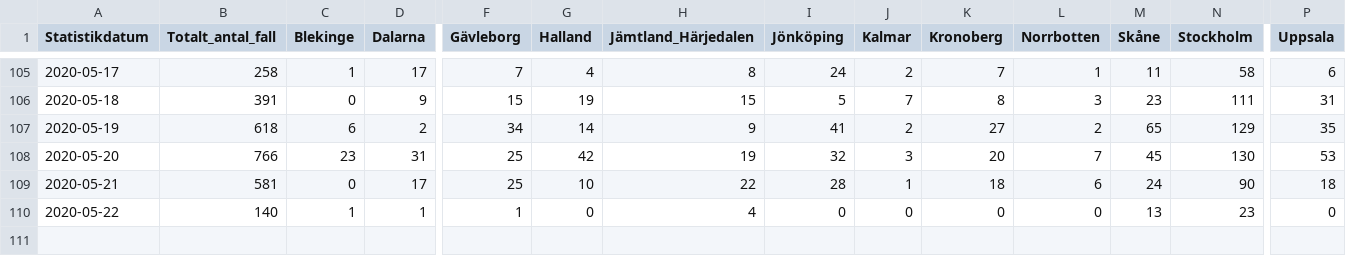
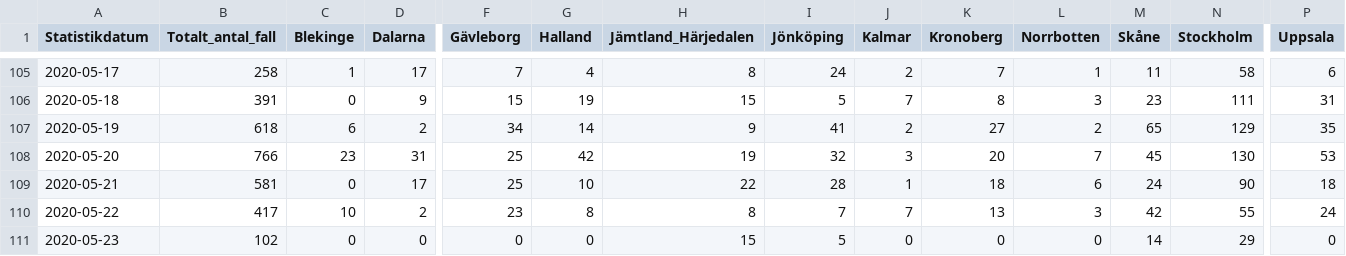
Before and after one commit to shortlisted/covid-19-sweden, a CSV file: cases_by_date_and_region.csv, drawn as a sheet; only a part is shown, gaps mark what is left out; rows hold the shown columns only; the diff covers the shown part only; the diff names each change by its address in the sheet, - before the commit and + after, or states it on an @@ line.

Commit message:
May 23, Swedish covid-19 data

```diff
--- a/cases_by_date_and_region.csv
+++ b/cases_by_date_and_region.csv
-B110 (Totalt_antal_fall): 140
+B110 (Totalt_antal_fall): 417
-C110 (Blekinge): 1
+C110 (Blekinge): 10
-D110 (Dalarna): 1
+D110 (Dalarna): 2
-F110 (Gävleborg): 1
+F110 (Gävleborg): 23
-G110 (Halland): 0
+G110 (Halland): 8
-H110 (Jämtland_Härjedalen): 4
+H110 (Jämtland_Härjedalen): 8
-I110 (Jönköping): 0
+I110 (Jönköping): 7
-J110 (Kalmar): 0
+J110 (Kalmar): 7
-K110 (Kronoberg): 0
+K110 (Kronoberg): 13
-L110 (Norrbotten): 0
+L110 (Norrbotten): 3
-M110 (Skåne): 13
+M110 (Skåne): 42
-N110 (Stockholm): 23
+N110 (Stockholm): 55
-P110 (Uppsala): 0
+P110 (Uppsala): 24
+row 111: 2020-05-23 | 102 | 0 | 0 | 0 | 0 | 15 | 5 | 0 | 0 | 0 | 14 | 29 | 0
```
Also changed, not shown: 7 edited cells elsewhere in this file, ICU_by_date.csv, deaths_by_date.csv, 3 other files.
